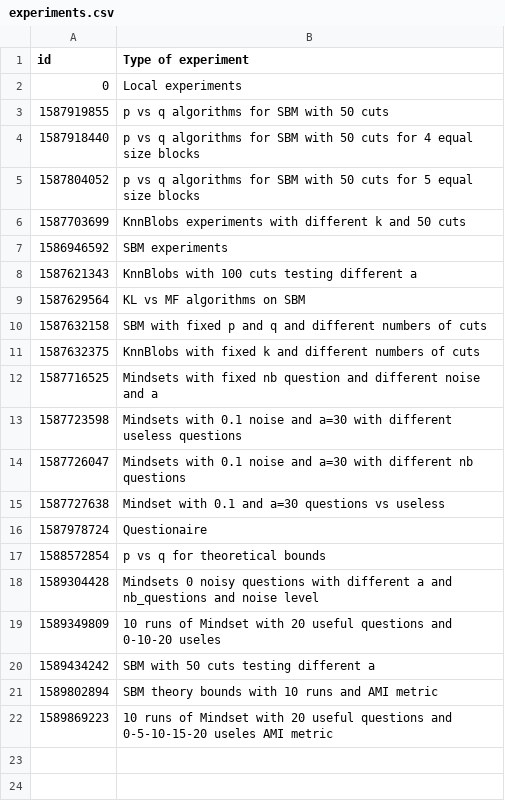
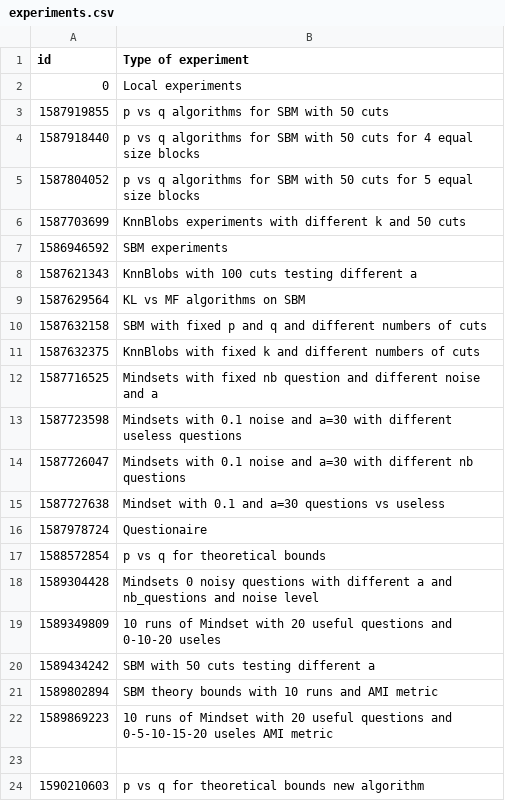
Before and after one commit to dfioravanti/tangles, a CSV file: experiments.csv, drawn as a sheet.

Commit message:
new experiments

```diff
--- a/experiments.csv
+++ b/experiments.csv
@@ -22 +22,3 @@ id, Type of experiment
 1589869223, 10 runs of Mindset with 20 useful questions and 0-5-10-15-20 useles AMI metric
+
+1590210603, p vs q for theoretical bounds new algorithm
```
